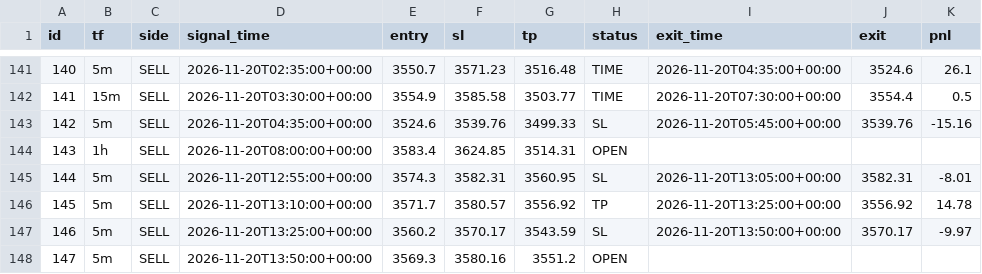
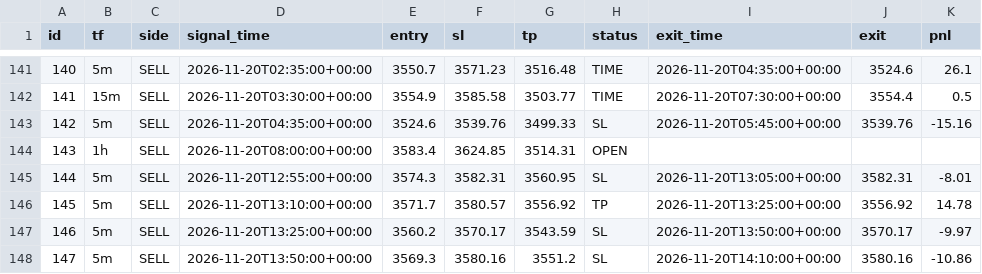
Before and after one commit to wasmehari-lang/-, a CSV file: trades.csv, drawn as a sheet; only a part is shown, gaps mark what is left out.

Commit message:
update trades

```diff
--- a/trades.csv
+++ b/trades.csv
@@ -147,2 +147,2 @@ id,tf,side,signal_time,entry,sl,tp,status,exit_time,exit,pnl
 146,5m,SELL,2026-11-20T13:25:00+00:00,3560.2,3570.17,3543.59,SL,2026-11-20T13:50:00+00:00,3570.17,-9.97
-147,5m,SELL,2026-11-20T13:50:00+00:00,3569.3,3580.16,3551.2,OPEN,,,
+147,5m,SELL,2026-11-20T13:50:00+00:00,3569.3,3580.16,3551.2,SL,2026-11-20T14:10:00+00:00,3580.16,-10.86
```
